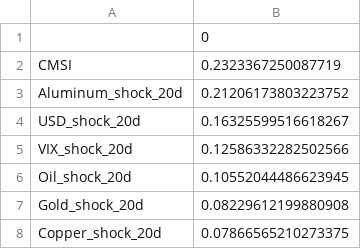
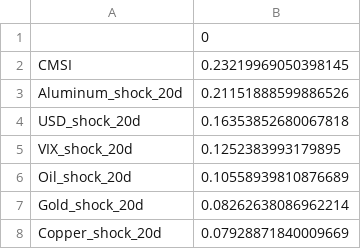
Before and after one commit to MohammadAminNouri/MatQuantLab, a CSV file: data/processed/feature_importance.csv, drawn as a sheet.

```diff
--- a/data/processed/feature_importance.csv
+++ b/data/processed/feature_importance.csv
@@ -1,8 +1,8 @@
 ,0
-CMSI,0.2323367250087719
-Aluminum_shock_20d,0.21206173803223752
-USD_shock_20d,0.16325599516618267
-VIX_shock_20d,0.12586332282502566
-Oil_shock_20d,0.10552044486623945
-Gold_shock_20d,0.08229612199880908
-Copper_shock_20d,0.07866565210273375
+CMSI,0.23219969050398145
+Aluminum_shock_20d,0.21151888599886526
+USD_shock_20d,0.16353852680067818
+VIX_shock_20d,0.1252383993179895
+Oil_shock_20d,0.10558939810876689
+Gold_shock_20d,0.08262638086962214
+Copper_shock_20d,0.07928871840009669
```
Also changed, not shown: data/processed/prices.csv, data/processed/signal_decay_20d.csv, 4 other files.
